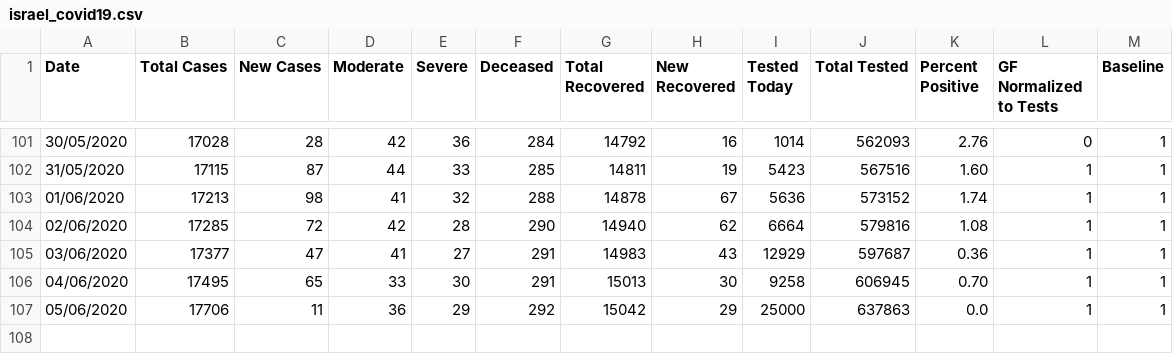
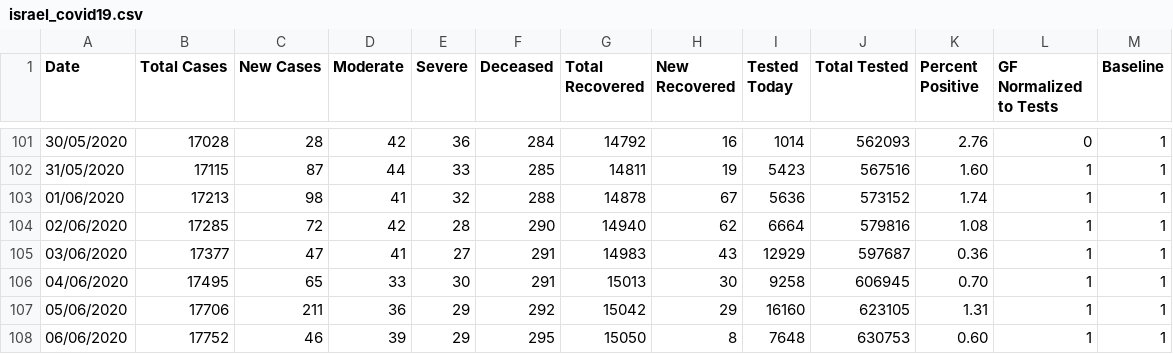
Before and after one commit to gleoba/datasets, a CSV file: israel_covid19.csv, drawn as a sheet; only a part is shown, gaps mark what is left out.

Commit message:
05/06 - 06/06 update

```diff
--- a/israel_covid19.csv
+++ b/israel_covid19.csv
@@ -106,2 +106,3 @@ Date,Total Cases,New Cases,Moderate,Severe,Deceased,Total Recovered,New Recovere
 04/06/2020,17495,65,33,30,291,15013,30,9258,606945,0.70,1,1
-05/06/2020,17706,11,36,29,292,15042,29,25000,637863,0.0,1,1
+05/06/2020,17706,211,36,29,292,15042,29,16160,623105,1.31,1,1
+06/06/2020,17752,46,39,29,295,15050,8,7648,630753,0.60,1,1
```
